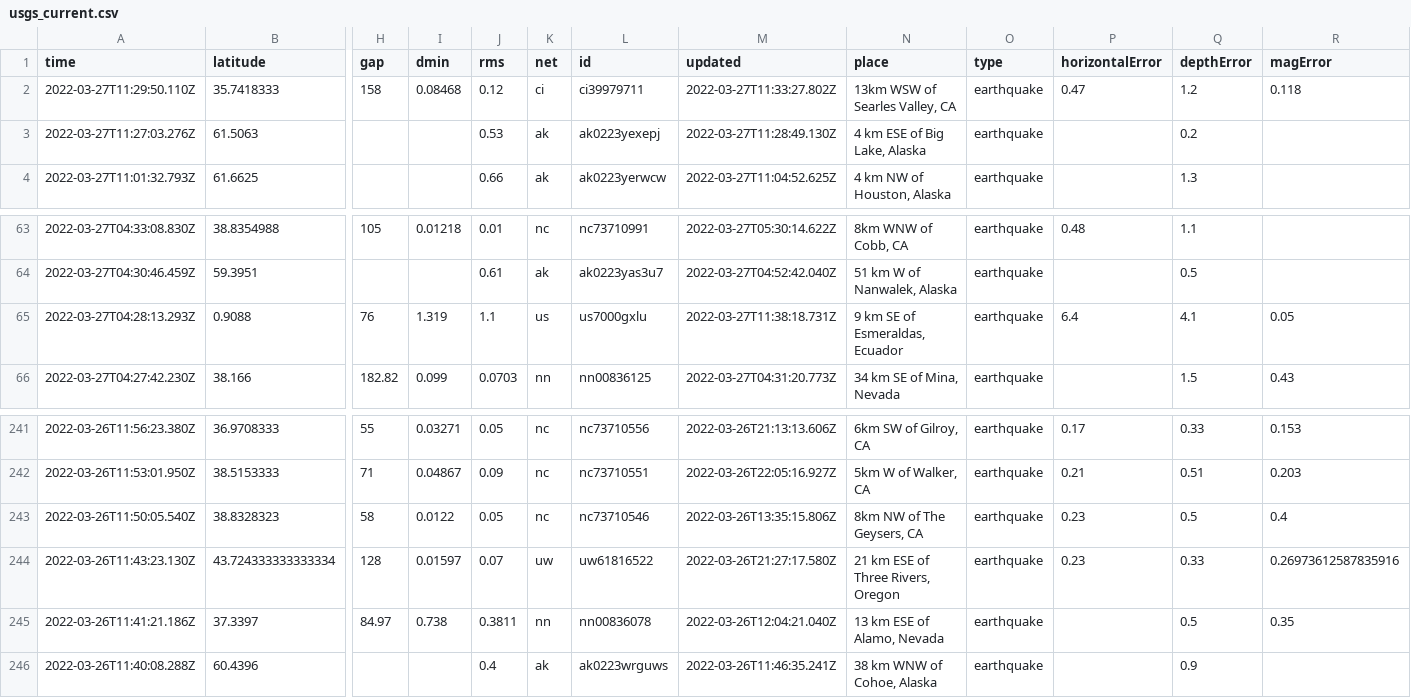
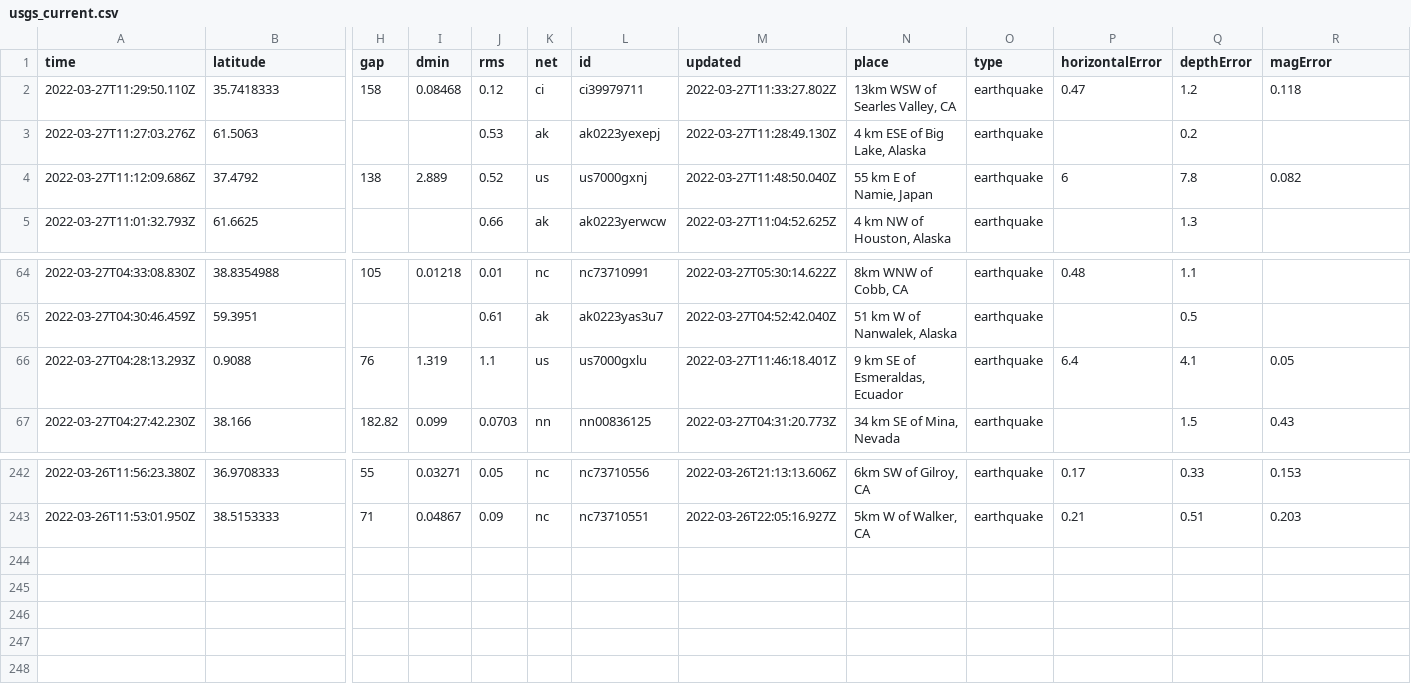
Before and after one commit to LauriNuoska/NICARharjoitus, a CSV file: usgs_current.csv, drawn as a sheet; only a part is shown, gaps mark what is left out; removed rows and columns are numbered as before the commit, all else as after; rows hold the shown columns only; the diff names each change by its address in the sheet, - before the commit and + after, or states it on an @@ line.

```diff
--- a/usgs_current.csv
+++ b/usgs_current.csv
+row 4: 2022-03-27T11:12:09.686Z | 37.4792 | 138 | 2.889 | 0.52 | us | us7000gxnj | 2022-03-27T11:48:50.040Z | 55 km E of Namie, Japan | earthquake | 6 | 7.8 | 0.082
-M66 (updated): 2022-03-27T11:38:18.731Z
+M66 (updated): 2022-03-27T11:46:18.401Z
-row 243: 2022-03-26T11:50:05.540Z | 38.8328323 | 58 | 0.0122 | 0.05 | nc | nc73710546 | 2022-03-26T13:35:15.806Z | 8km NW of The Geysers, CA | earthquake | 0.23 | 0.5 | 0.4
-row 244: 2022-03-26T11:43:23.130Z | 43.724333333333334 | 128 | 0.01597 | 0.07 | uw | uw61816522 | 2022-03-26T21:27:17.580Z | 21 km ESE of Three Rivers, Oregon | earthquake | 0.23 | 0.33 | 0.26973612587835916
-row 245: 2022-03-26T11:41:21.186Z | 37.3397 | 84.97 | 0.738 | 0.3811 | nn | nn00836078 | 2022-03-26T12:04:21.040Z | 13 km ESE of Alamo, Nevada | earthquake |  | 0.5 | 0.35
-row 246: 2022-03-26T11:40:08.288Z | 60.4396 |  |  | 0.4 | ak | ak0223wrguws | 2022-03-26T11:46:35.241Z | 38 km WNW of Cohoe, Alaska | earthquake |  | 0.9
```
Also changed, not shown: 1 other file.
